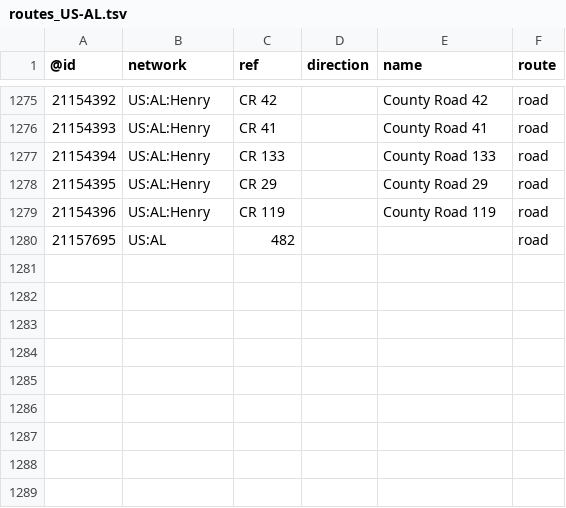
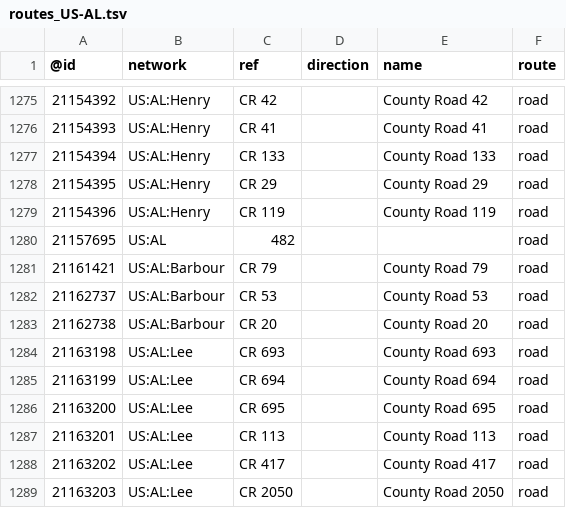
Before and after one commit to nickrsan/osm-us-route-relation-changes, a TSV file: tsv/routes_US-AL.tsv, drawn as a sheet; only a part is shown, gaps mark what is left out; the diff names each change by its address in the sheet, - before the commit and + after, or states it on an @@ line.

```diff
--- a/tsv/routes_US-AL.tsv
+++ b/tsv/routes_US-AL.tsv
+row 1281: 21161421 | US:AL:Barbour | CR 79 |  | County Road 79 | road
+row 1282: 21162737 | US:AL:Barbour | CR 53 |  | County Road 53 | road
+row 1283: 21162738 | US:AL:Barbour | CR 20 |  | County Road 20 | road
+row 1284: 21163198 | US:AL:Lee | CR 693 |  | County Road 693 | road
+row 1285: 21163199 | US:AL:Lee | CR 694 |  | County Road 694 | road
+row 1286: 21163200 | US:AL:Lee | CR 695 |  | County Road 695 | road
+row 1287: 21163201 | US:AL:Lee | CR 113 |  | County Road 113 | road
+row 1288: 21163202 | US:AL:Lee | CR 417 |  | County Road 417 | road
+row 1289: 21163203 | US:AL:Lee | CR 2050 |  | County Road 2050 | road
```
Also changed, not shown: tsv/routes_US-AZ.tsv, tsv/routes_US-CA.tsv, 5 other files.
